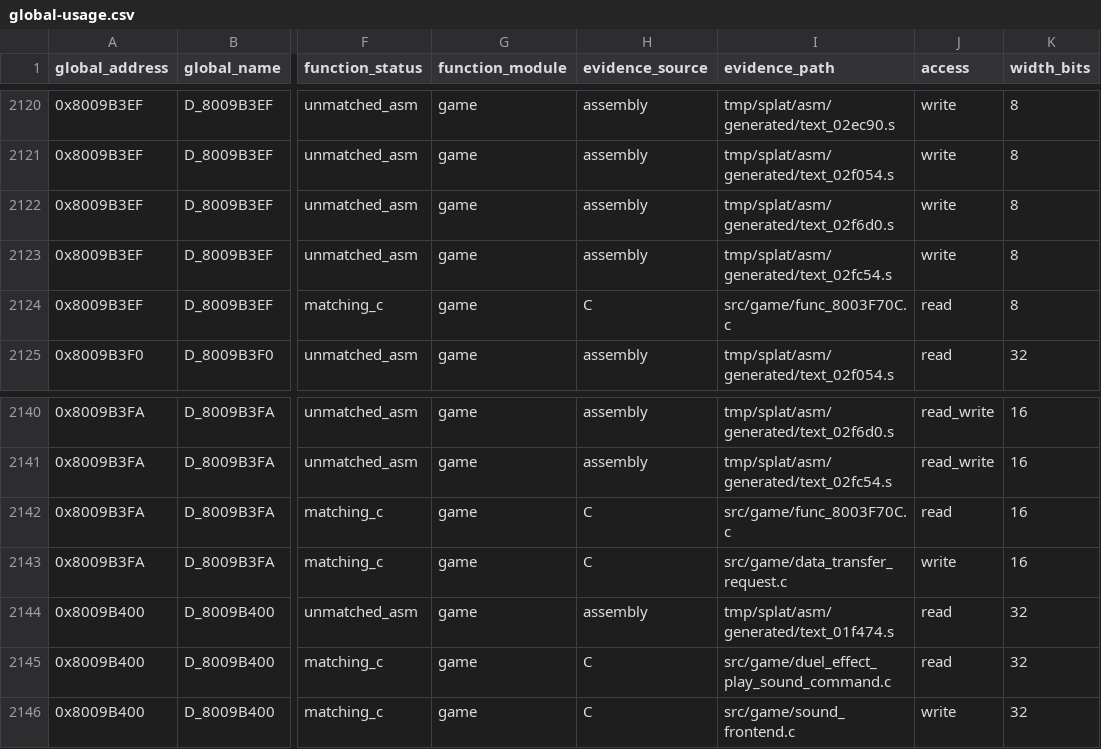
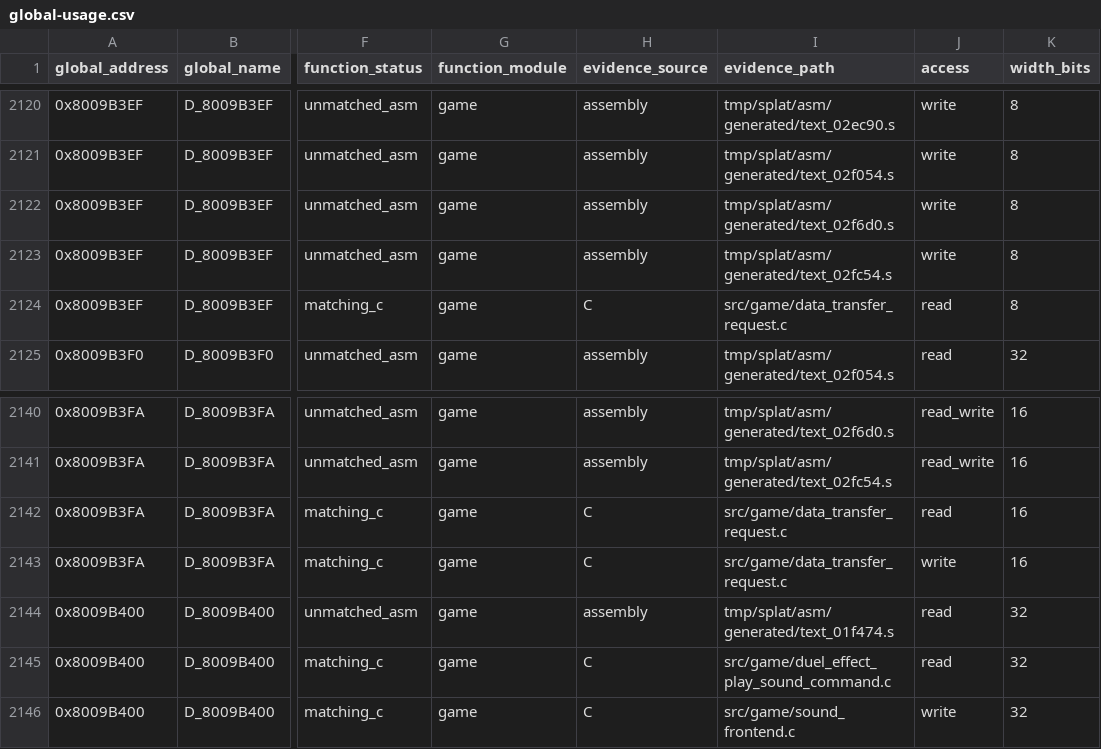
Before and after one commit to MaChInEgUn3/memories-decomp, a CSV file: notes/global-usage.csv, drawn as a sheet; only a part is shown, gaps mark what is left out; the diff names each change by its address in the sheet, - before the commit and + after, or states it on an @@ line.

```diff
--- a/notes/global-usage.csv
+++ b/notes/global-usage.csv
-I2124 (evidence_path): src/game/func_8003F70C.c
+I2124 (evidence_path): src/game/data_transfer_request.c
-I2142 (evidence_path): src/game/func_8003F70C.c
+I2142 (evidence_path): src/game/data_transfer_request.c
```
Also changed, not shown: 3 other files.
